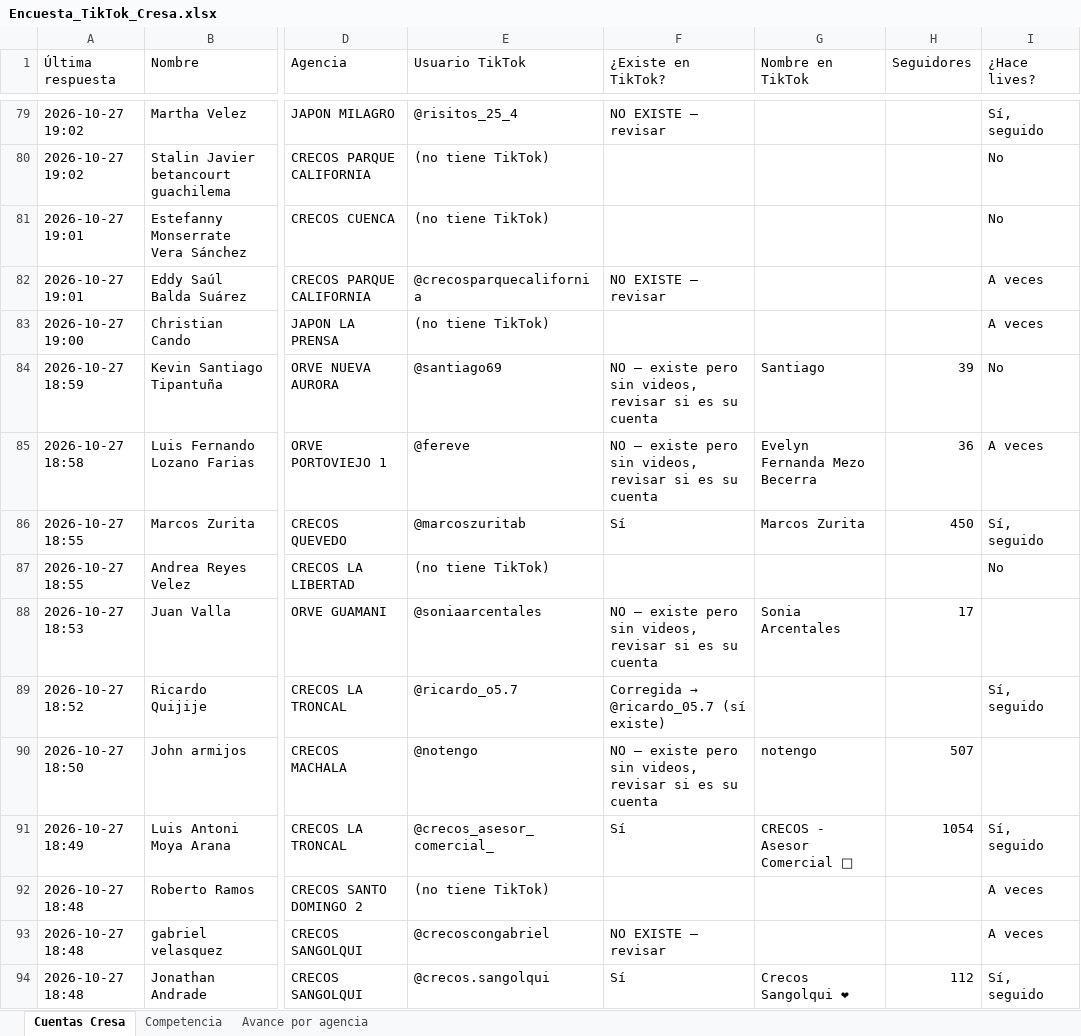
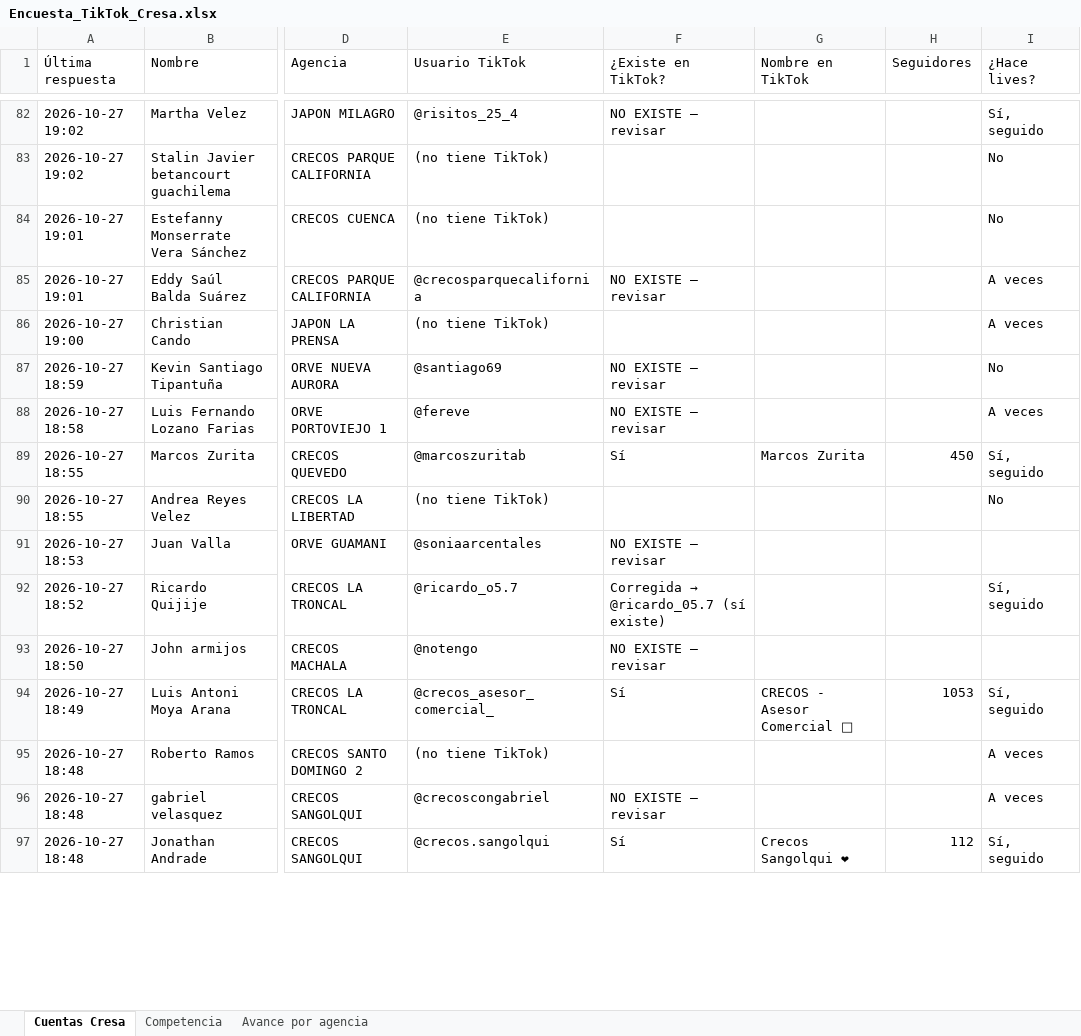
Before and after one commit to cdizquierdoc-hub/monitor-lives-tiktok, an Excel workbook: data/encuesta/Encuesta_TikTok_Cresa.xlsx, sheet Cuentas Cresa, drawn as a sheet; only a part is shown, gaps mark what is left out; values as stored, in another font and other column widths than the file's, no cell formats; addresses are those after the commit; the diff covers the shown part only; the diff names each change by its address in the sheet, - before the commit and + after, or states it on an @@ line.

```diff
--- a/data/encuesta/Encuesta_TikTok_Cresa.xlsx (sheet Cuentas Cresa)
+++ b/data/encuesta/Encuesta_TikTok_Cresa.xlsx (sheet Cuentas Cresa)
-F87:F88 (¿Existe en TikTok?): NO – existe pero sin videos, revisar si es su cuenta
+F87:F88 (¿Existe en TikTok?): NO EXISTE – revisar
-G87 (Nombre en TikTok): Santiago
+G87 (Nombre en TikTok): (empty)
-H87 (Seguidores): 39
+H87 (Seguidores): (empty)
-G88 (Nombre en TikTok): Evelyn Fernanda Mezo Becerra
+G88 (Nombre en TikTok): (empty)
-H88 (Seguidores): 36
+H88 (Seguidores): (empty)
-F91 (¿Existe en TikTok?): NO – existe pero sin videos, revisar si es su cuenta
+F91 (¿Existe en TikTok?): NO EXISTE – revisar
-G91 (Nombre en TikTok): Sonia Arcentales
+G91 (Nombre en TikTok): (empty)
-H91 (Seguidores): 17
+H91 (Seguidores): (empty)
-F93 (¿Existe en TikTok?): NO – existe pero sin videos, revisar si es su cuenta
+F93 (¿Existe en TikTok?): NO EXISTE – revisar
-G93 (Nombre en TikTok): notengo
+G93 (Nombre en TikTok): (empty)
-H93 (Seguidores): 507
+H93 (Seguidores): (empty)
-H94 (Seguidores): 1054
+H94 (Seguidores): 1053
```
Also changed, not shown: 3 added rows and 67 edited cells elsewhere in this sheet, sheet Competencia, sheet Avance por agencia, cell formats, 6 other files.
